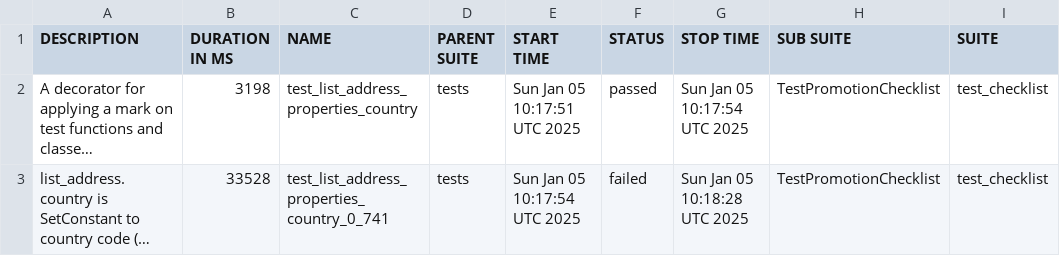
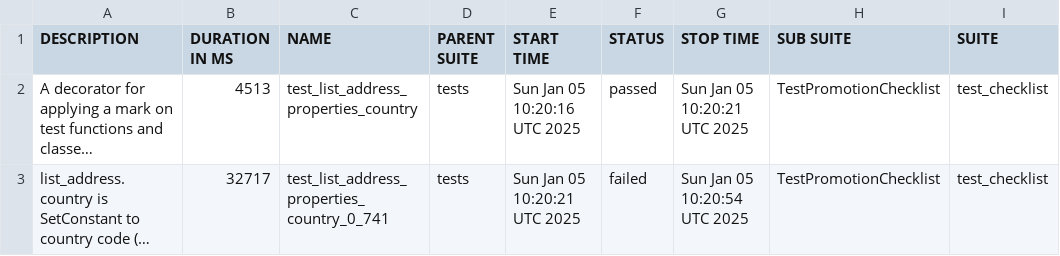
Before and after one commit to andriyav/eim-map-test, a CSV file: data/suites.csv, drawn as a sheet; only a part is shown; long unchanged cells end in …; the diff names each change by its address in the sheet, - before the commit and + after, or states it on an @@ line.

```diff
--- a/data/suites.csv
+++ b/data/suites.csv
-B2 (DURATION IN MS): 3198
+B2 (DURATION IN MS): 4513
-E2 (START TIME): Sun Jan 05 10:17:51 UTC 2025
+E2 (START TIME): Sun Jan 05 10:20:16 UTC 2025
-G2 (STOP TIME): Sun Jan 05 10:17:54 UTC 2025
+G2 (STOP TIME): Sun Jan 05 10:20:21 UTC 2025
-B3 (DURATION IN MS): 33528
+B3 (DURATION IN MS): 32717
-E3 (START TIME): Sun Jan 05 10:17:54 UTC 2025
+E3 (START TIME): Sun Jan 05 10:20:21 UTC 2025
-G3 (STOP TIME): Sun Jan 05 10:18:28 UTC 2025
+G3 (STOP TIME): Sun Jan 05 10:20:54 UTC 2025
```
Also changed, not shown: 20 other files.
